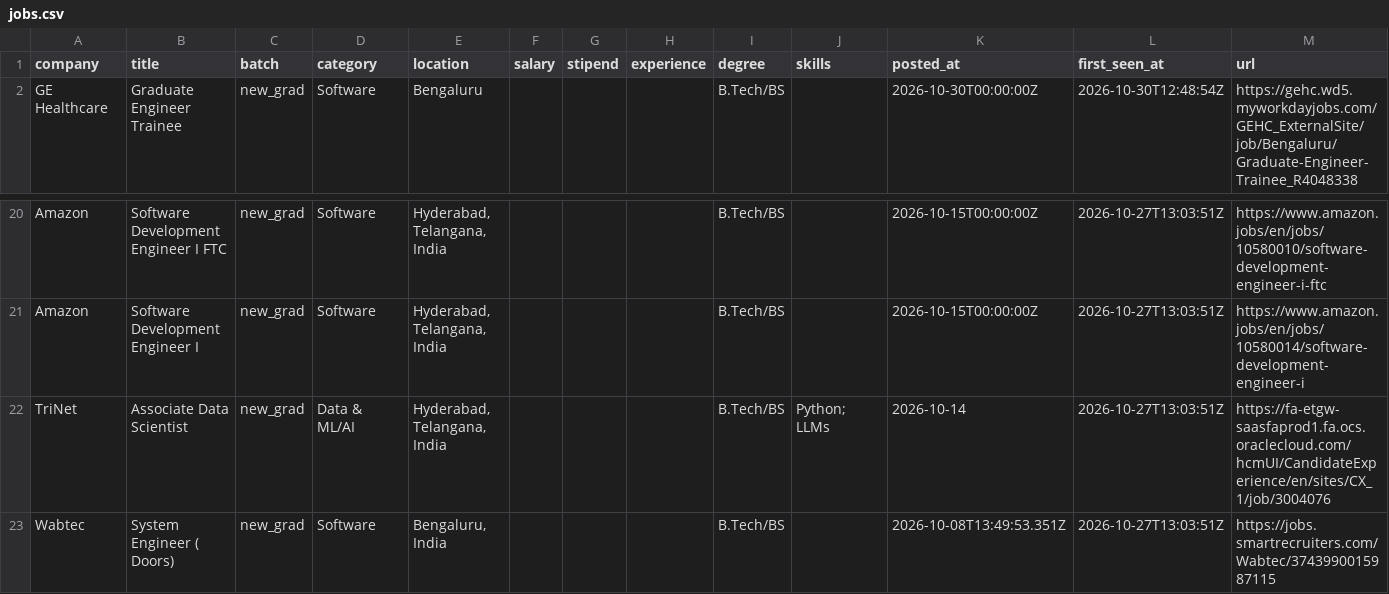
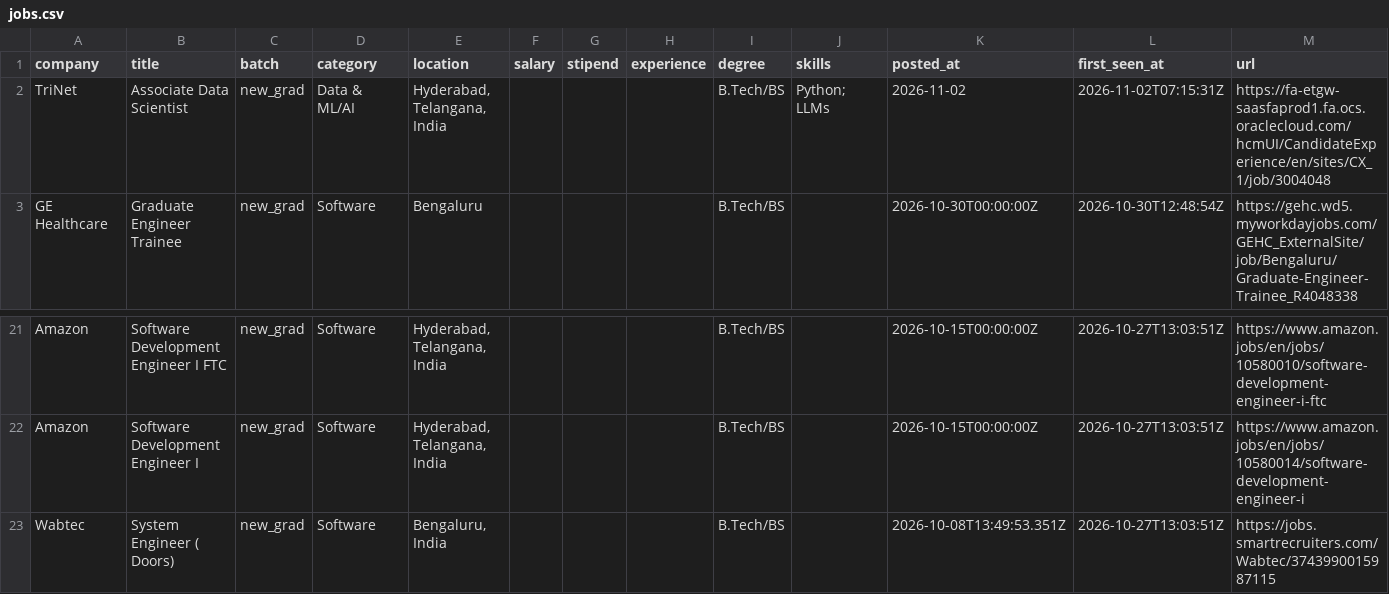
Before and after one commit to Rohan-droid7/jobs-fresher-india, a CSV file: data/jobs.csv, drawn as a sheet; only a part is shown, gaps mark what is left out.

```diff
--- a/data/jobs.csv
+++ b/data/jobs.csv
@@ -1,2 +1,3 @@
 company,title,batch,category,location,salary,stipend,experience,degree,skills,posted_at,first_seen_at,url
+TriNet,Associate Data Scientist,new_grad,Data & ML/AI,"Hyderabad, Telangana, India",,,,B.Tech/BS,Python; LLMs,2026-11-02,2026-11-02T07:15:31Z,https://fa-etgw-saasfaprod1.fa.ocs.oraclecloud.com/hcmUI/CandidateExperience/en/sites/CX_1/job/3004048
 GE Healthcare,Graduate Engineer Trainee,new_grad,Software,Bengaluru,,,,B.Tech/BS,,2026-10-30T00:00:00Z,2026-10-30T12:48:54Z,https://gehc.wd5.myworkdayjobs.com/GEHC_ExternalSite/job/Bengaluru/Graduate-Engineer-Trainee_R4048338
@@ -21,3 +22,2 @@ Amazon,Software Development Engineer I FTC,new_grad,Software,"Hyderabad, Telanga
 Amazon,Software Development Engineer I,new_grad,Software,"Hyderabad, Telangana, India",,,,B.Tech/BS,,2026-10-15T00:00:00Z,2026-10-27T13:03:51Z,https://www.amazon.jobs/en/jobs/10580014/software-development-engineer-i
-TriNet,Associate Data Scientist,new_grad,Data & ML/AI,"Hyderabad, Telangana, India",,,,B.Tech/BS,Python; LLMs,2026-10-14,2026-10-27T13:03:51Z,https://fa-etgw-saasfaprod1.fa.ocs.oraclecloud.com/hcmUI/CandidateExperience/en/sites/CX_1/job/3004076
 Wabtec,System Engineer ( Doors),new_grad,Software,"Bengaluru, India",,,,B.Tech/BS,,2026-10-08T13:49:53.351Z,2026-10-27T13:03:51Z,https://jobs.smartrecruiters.com/Wabtec/3743990015987115
```
Also changed, not shown: 14 other files.
